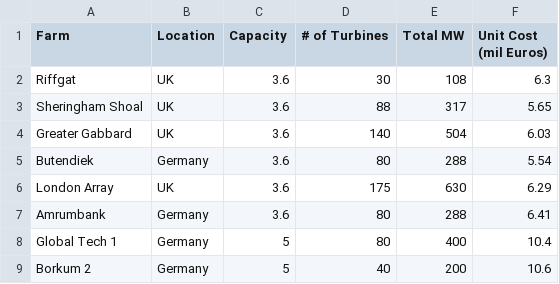
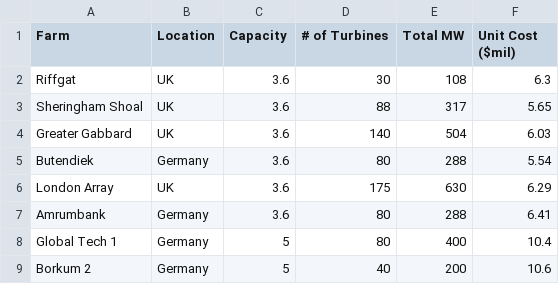
Before and after one commit to natcap/invest.users-guide, a CSV file: source/wind_energy_images/turbine_costs.csv, drawn as a sheet.

```diff
--- a/source/wind_energy_images/turbine_costs.csv
+++ b/source/wind_energy_images/turbine_costs.csv
@@ -1,2 +1,2 @@
-Farm,Location,Capacity,# of Turbines,Total MW,Unit Cost (mil Euros)
+Farm,Location,Capacity,# of Turbines,Total MW,Unit Cost ($mil)
 Riffgat,UK,3.6,30,108,6.3
```
Also changed, not shown: source/wind_energy_images/transmission_table.csv, 2 other files.
